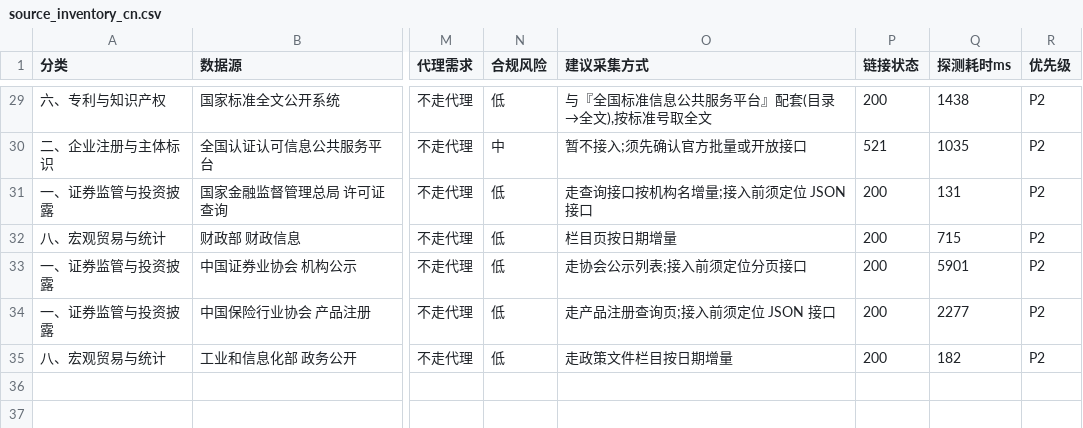
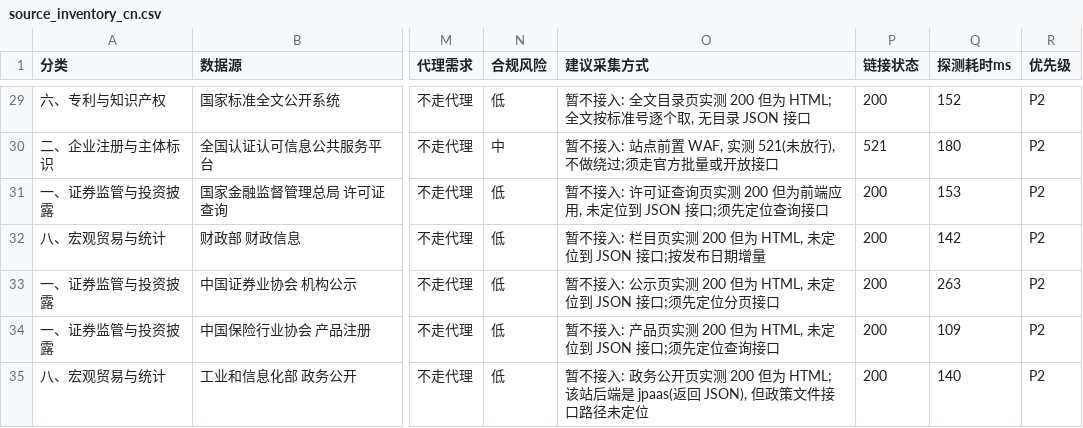
Before and after one commit to hamr-hub/a-source-gateway, a CSV file: data/source_inventory_cn.csv, drawn as a sheet; only a part is shown, gaps mark what is left out; the diff covers the shown part only; the diff names each change by its address in the sheet, - before the commit and + after, or states it on an @@ line.

Commit message:
feat(v1.2.0): 国内 A 类源批量接入 + 文档站 + 缓存命中返回真实记录
数据(搜索广度 / 准确性):
- 国内清单扩到 34 个源(10 已接入 + 24 候选), 新接入 8 个:
  巨潮证券代码清单 / 上交所上市公司列表 / 上交所上市公司公告 /
  深交所 A 股列表 / 全国标准信息公共服务平台 / 中国政府网政策文件库 /
  国家法律法规数据库 / 证监会行政处罚决定
- 新增 response.item_flatten(列表套列表展平一层) 与 item_path 数字下标

网关(性能 / 准确性):
- 修复缓存命中返回空壳: 缓存里存的是解析结果包装(未导出字段, 序列化成 {}),
  于是第二次调用必然空; 现在存投影后的载荷
- 空结果只短暂缓存(30s), 不再把空壳钉住整个 TTL
- OpenAPI: GET /v1/query 曾被同路径的 POST 覆盖, 描述里"人间蒸发"
- 缓存暴露 Entries() 快照, 便于运维观测

工程:
- 新增零依赖静态文档站 site/ + scripts/serve_docs.py + scripts/check_docs.py,
  make check 纳入文档站自检
- 信封 schema_version 1.0 -> 1.1

```diff
--- a/data/source_inventory_cn.csv
+++ b/data/source_inventory_cn.csv
-O29 (建议采集方式): 与『全国标准信息公共服务平台』配套(目录→全文),按标准号取全文
+O29 (建议采集方式): 暂不接入: 全文目录页实测 200 但为 HTML;全文按标准号逐个取, 无目录 JSON 接口
-Q29 (探测耗时ms): 1438
+Q29 (探测耗时ms): 152
-O30 (建议采集方式): 暂不接入;须先确认官方批量或开放接口
+O30 (建议采集方式): 暂不接入: 站点前置 WAF, 实测 521(未放行), 不做绕过;须走官方批量或开放接口
-Q30 (探测耗时ms): 1035
+Q30 (探测耗时ms): 180
-O31 (建议采集方式): 走查询接口按机构名增量;接入前须定位 JSON 接口
+O31 (建议采集方式): 暂不接入: 许可证查询页实测 200 但为前端应用, 未定位到 JSON 接口;须先定位查询接口
-Q31 (探测耗时ms): 131
+Q31 (探测耗时ms): 153
-O32 (建议采集方式): 栏目页按日期增量
+O32 (建议采集方式): 暂不接入: 栏目页实测 200 但为 HTML, 未定位到 JSON 接口;按发布日期增量
-Q32 (探测耗时ms): 715
+Q32 (探测耗时ms): 142
-O33 (建议采集方式): 走协会公示列表;接入前须定位分页接口
+O33 (建议采集方式): 暂不接入: 公示页实测 200 但为 HTML, 未定位到 JSON 接口;须先定位分页接口
-Q33 (探测耗时ms): 5901
+Q33 (探测耗时ms): 263
-O34 (建议采集方式): 走产品注册查询页;接入前须定位 JSON 接口
+O34 (建议采集方式): 暂不接入: 产品页实测 200 但为 HTML, 未定位到 JSON 接口;须先定位查询接口
-Q34 (探测耗时ms): 2277
+Q34 (探测耗时ms): 109
-O35 (建议采集方式): 走政策文件栏目按日期增量
+O35 (建议采集方式): 暂不接入: 政务公开页实测 200 但为 HTML;该站后端是 jpaas(返回 JSON), 但政策文件接口路径未定位
-Q35 (探测耗时ms): 182
+Q35 (探测耗时ms): 140
```
Also changed, not shown: 62 edited cells elsewhere in this file, 46 other files.
